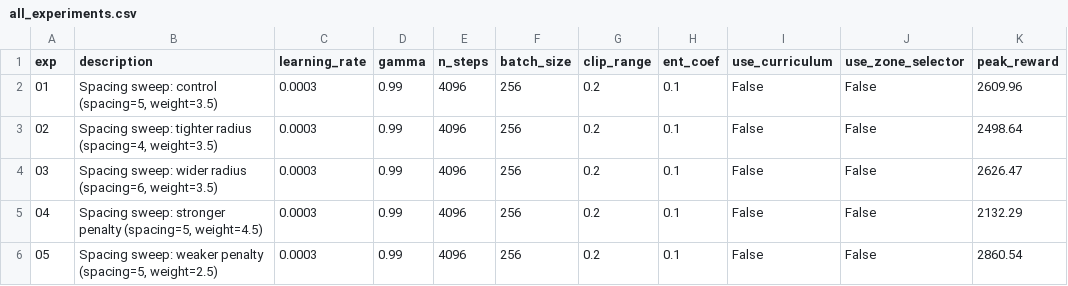
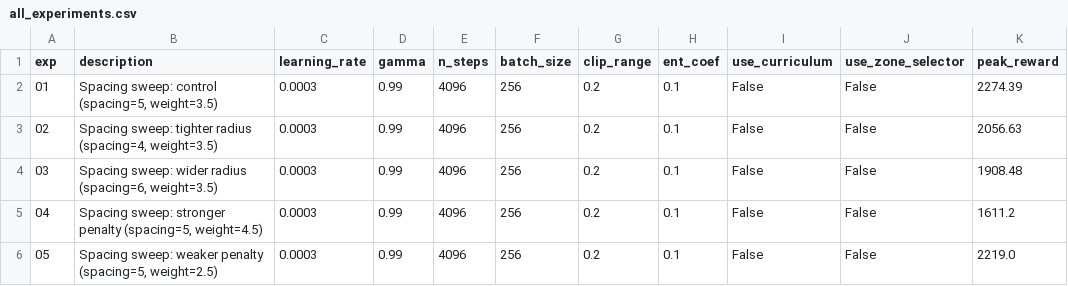
Before and after one commit to ernesteNtezirizaza/aria-capstone, a CSV file: ARIA_ML/results/metrics/all_experiments.csv, drawn as a sheet.

```diff
--- a/ARIA_ML/results/metrics/all_experiments.csv
+++ b/ARIA_ML/results/metrics/all_experiments.csv
@@ -1,6 +1,6 @@
 exp,description,learning_rate,gamma,n_steps,batch_size,clip_range,ent_coef,use_curriculum,use_zone_selector,peak_reward
-01,"Spacing sweep: control (spacing=5, weight=3.5)",0.0003,0.99,4096,256,0.2,0.1,False,False,2609.96
-02,"Spacing sweep: tighter radius (spacing=4, weight=3.5)",0.0003,0.99,4096,256,0.2,0.1,False,False,2498.64
-03,"Spacing sweep: wider radius (spacing=6, weight=3.5)",0.0003,0.99,4096,256,0.2,0.1,False,False,2626.47
-04,"Spacing sweep: stronger penalty (spacing=5, weight=4.5)",0.0003,0.99,4096,256,0.2,0.1,False,False,2132.29
-05,"Spacing sweep: weaker penalty (spacing=5, weight=2.5)",0.0003,0.99,4096,256,0.2,0.1,False,False,2860.54
+01,"Spacing sweep: control (spacing=5, weight=3.5)",0.0003,0.99,4096,256,0.2,0.1,False,False,2274.39
+02,"Spacing sweep: tighter radius (spacing=4, weight=3.5)",0.0003,0.99,4096,256,0.2,0.1,False,False,2056.63
+03,"Spacing sweep: wider radius (spacing=6, weight=3.5)",0.0003,0.99,4096,256,0.2,0.1,False,False,1908.48
+04,"Spacing sweep: stronger penalty (spacing=5, weight=4.5)",0.0003,0.99,4096,256,0.2,0.1,False,False,1611.2
+05,"Spacing sweep: weaker penalty (spacing=5, weight=2.5)",0.0003,0.99,4096,256,0.2,0.1,False,False,2219.0
```
Also changed, not shown: ARIA_ML/results/metrics/generalisation.csv, 34 other files.
